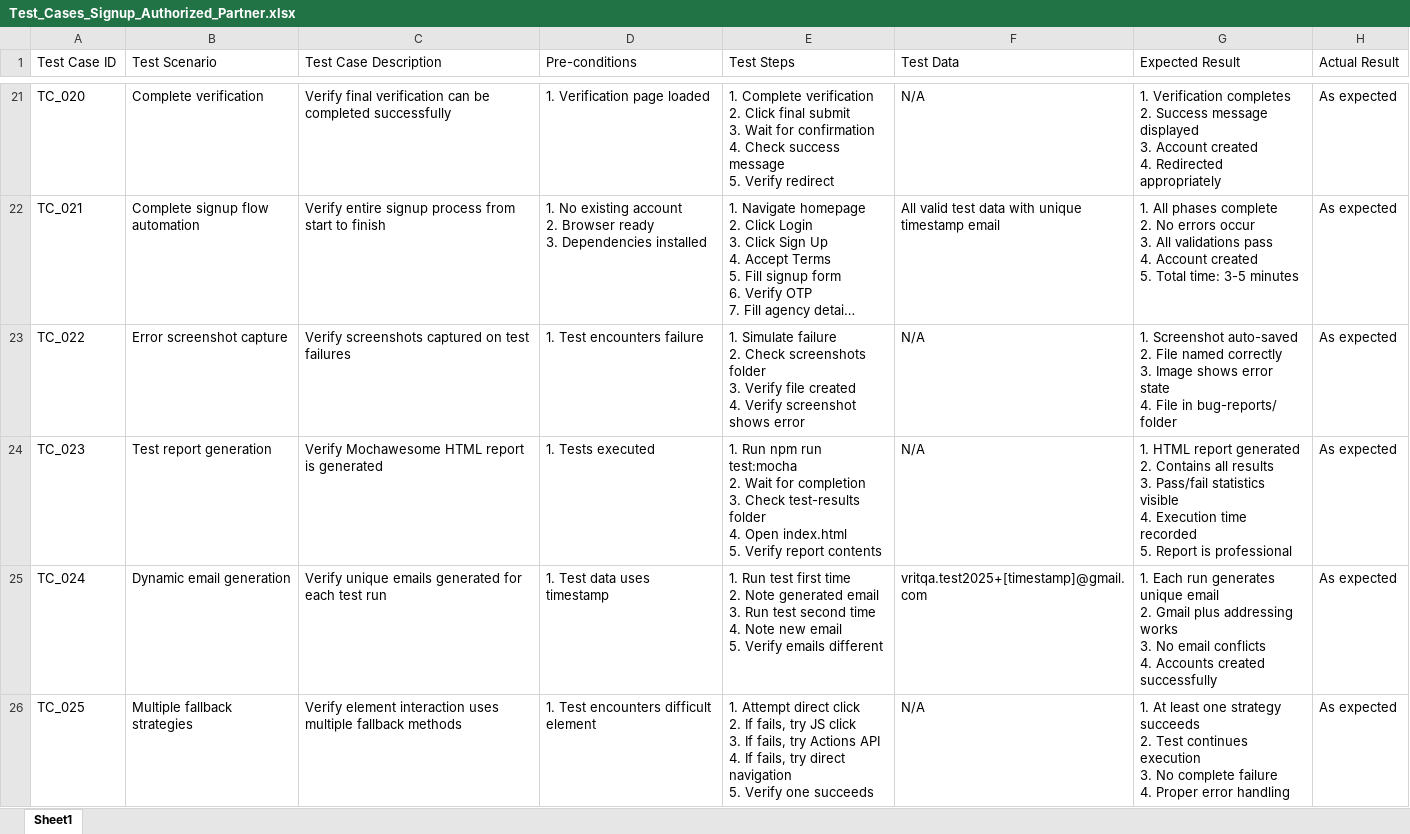
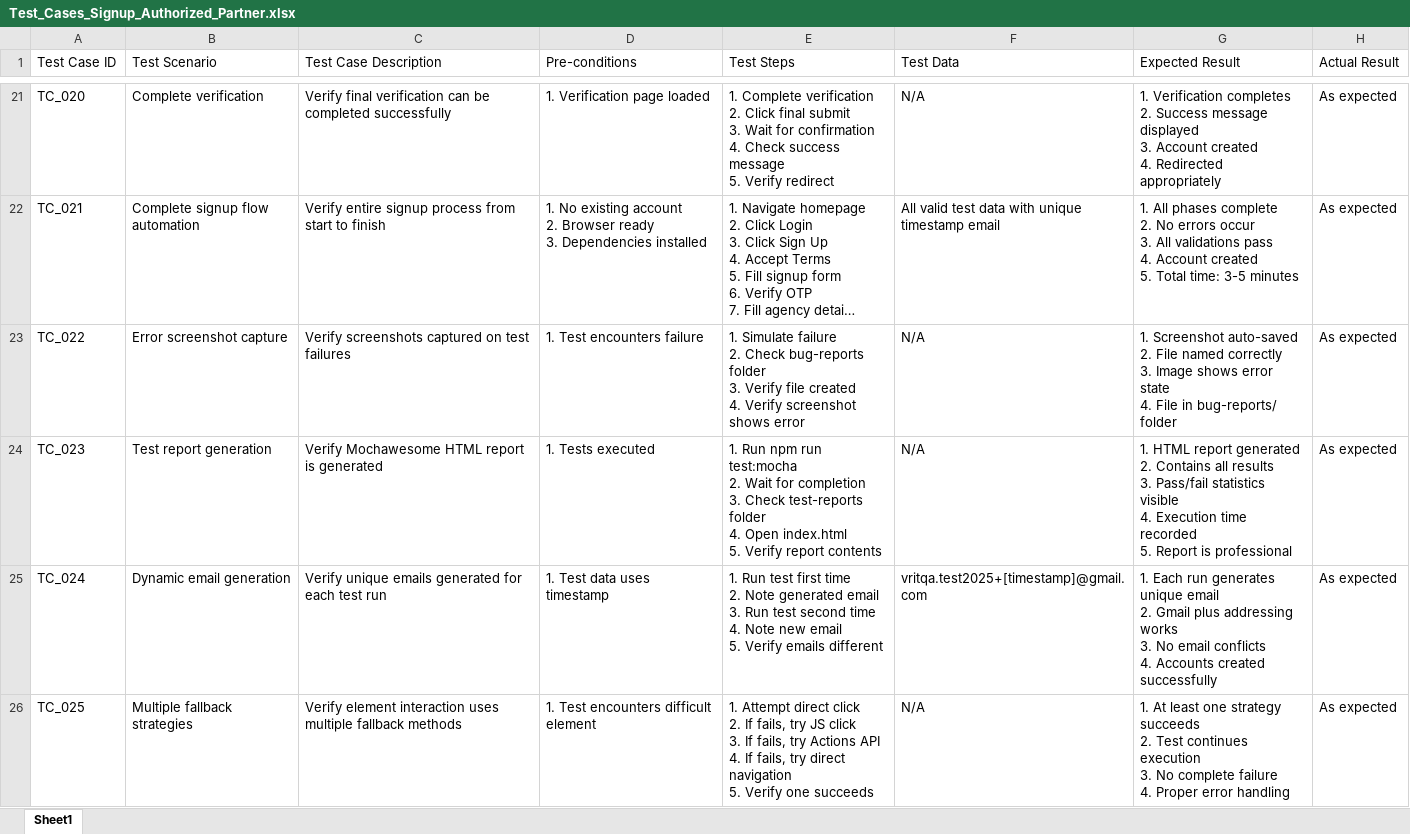
Before and after one commit to Kabir-khadka/signup-automation, an Excel workbook: test-plans/Test_Cases_Signup_Authorized_Partner.xlsx, sheet Sheet1, drawn as a sheet; only a part is shown, gaps mark what is left out; long unchanged cells end in …; values as stored, in another font and other column widths than the file's, no borders; ↵ is a line break in a cell; the diff names each change by its address in the sheet, - before the commit and + after, or states it on an @@ line.

Commit message:
Fix remaining folder name strings in test steps

```diff
--- a/test-plans/Test_Cases_Signup_Authorized_Partner.xlsx (sheet Sheet1)
+++ b/test-plans/Test_Cases_Signup_Authorized_Partner.xlsx (sheet Sheet1)
-E23 (Test Steps): …2. Check screenshots folder ↵ 3.…
+E23 (Test Steps): …2. Check bug-reports folder ↵ 3.…
-E24 (Test Steps): …3. Check test-results folder ↵ 4.…
+E24 (Test Steps): …3. Check test-reports folder ↵ 4.…
```
